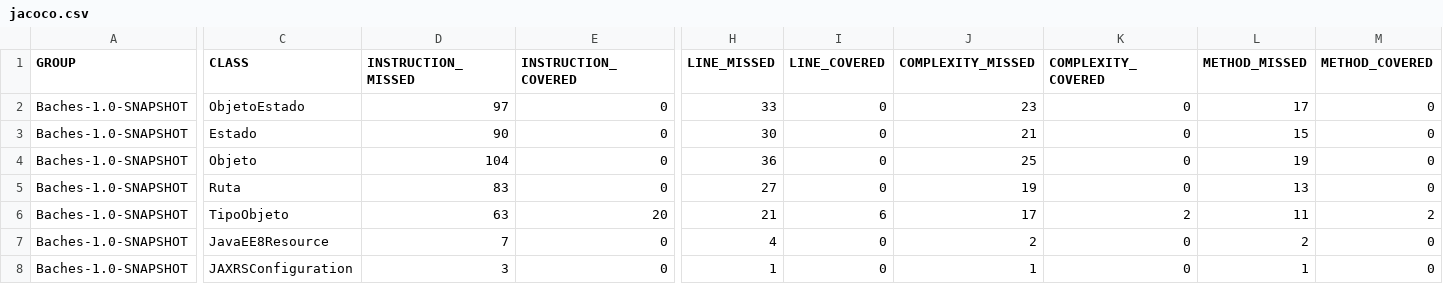
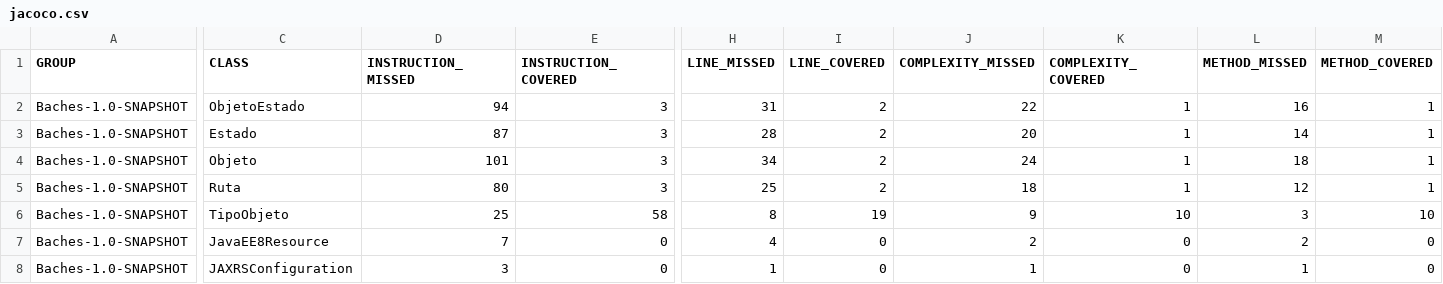
Before and after one commit to Aguirre-Cristian/proyectoTPI2022-ag19101, a CSV file: target/site/jacoco/jacoco.csv, drawn as a sheet; only a part is shown, gaps mark what is left out; the diff covers the shown part only; the diff names each change by its address in the sheet, - before the commit and + after, or states it on an @@ line.

```diff
--- a/target/site/jacoco/jacoco.csv
+++ b/target/site/jacoco/jacoco.csv
-D2 (INSTRUCTION_MISSED): 97
+D2 (INSTRUCTION_MISSED): 94
-E2:E5 (INSTRUCTION_COVERED): 0
+E2:E5 (INSTRUCTION_COVERED): 3
-H2 (LINE_MISSED): 33
+H2 (LINE_MISSED): 31
-I2:I5 (LINE_COVERED): 0
+I2:I5 (LINE_COVERED): 2
-J2 (COMPLEXITY_MISSED): 23
+J2 (COMPLEXITY_MISSED): 22
-K2:K5 (COMPLEXITY_COVERED): 0
+K2:K5 (COMPLEXITY_COVERED): 1
-L2 (METHOD_MISSED): 17
+L2 (METHOD_MISSED): 16
-M2:M5 (METHOD_COVERED): 0
+M2:M5 (METHOD_COVERED): 1
-D3 (INSTRUCTION_MISSED): 90
+D3 (INSTRUCTION_MISSED): 87
-H3 (LINE_MISSED): 30
+H3 (LINE_MISSED): 28
-J3 (COMPLEXITY_MISSED): 21
+J3 (COMPLEXITY_MISSED): 20
-L3 (METHOD_MISSED): 15
+L3 (METHOD_MISSED): 14
-D4 (INSTRUCTION_MISSED): 104
+D4 (INSTRUCTION_MISSED): 101
-H4 (LINE_MISSED): 36
+H4 (LINE_MISSED): 34
-J4 (COMPLEXITY_MISSED): 25
+J4 (COMPLEXITY_MISSED): 24
-L4 (METHOD_MISSED): 19
+L4 (METHOD_MISSED): 18
-D5 (INSTRUCTION_MISSED): 83
+D5 (INSTRUCTION_MISSED): 80
-H5 (LINE_MISSED): 27
+H5 (LINE_MISSED): 25
-J5 (COMPLEXITY_MISSED): 19
+J5 (COMPLEXITY_MISSED): 18
-L5 (METHOD_MISSED): 13
+L5 (METHOD_MISSED): 12
-D6 (INSTRUCTION_MISSED): 63
+D6 (INSTRUCTION_MISSED): 25
-E6 (INSTRUCTION_COVERED): 20
+E6 (INSTRUCTION_COVERED): 58
-H6 (LINE_MISSED): 21
+H6 (LINE_MISSED): 8
-I6 (LINE_COVERED): 6
+I6 (LINE_COVERED): 19
-J6 (COMPLEXITY_MISSED): 17
+J6 (COMPLEXITY_MISSED): 9
-K6 (COMPLEXITY_COVERED): 2
+K6 (COMPLEXITY_COVERED): 10
-L6 (METHOD_MISSED): 11
+L6 (METHOD_MISSED): 3
-M6 (METHOD_COVERED): 2
+M6 (METHOD_COVERED): 10
```
Also changed, not shown: 1 added row and 14 edited cells elsewhere in this file, 43 other files.
